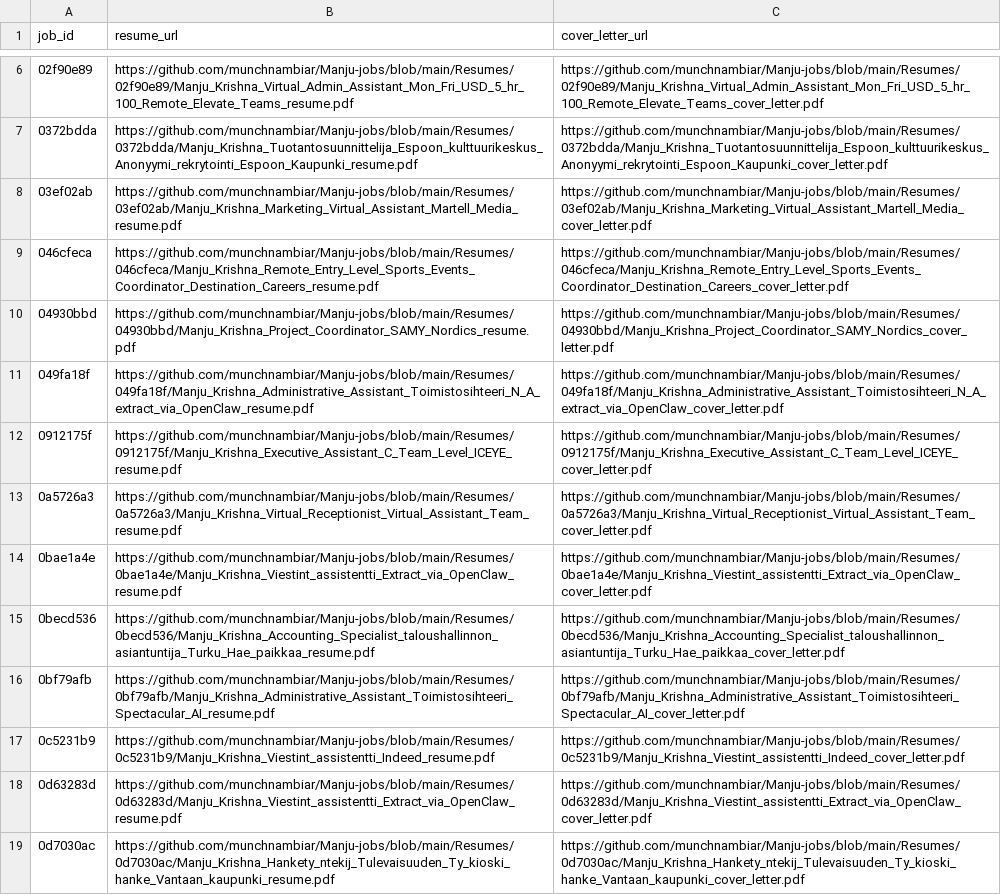
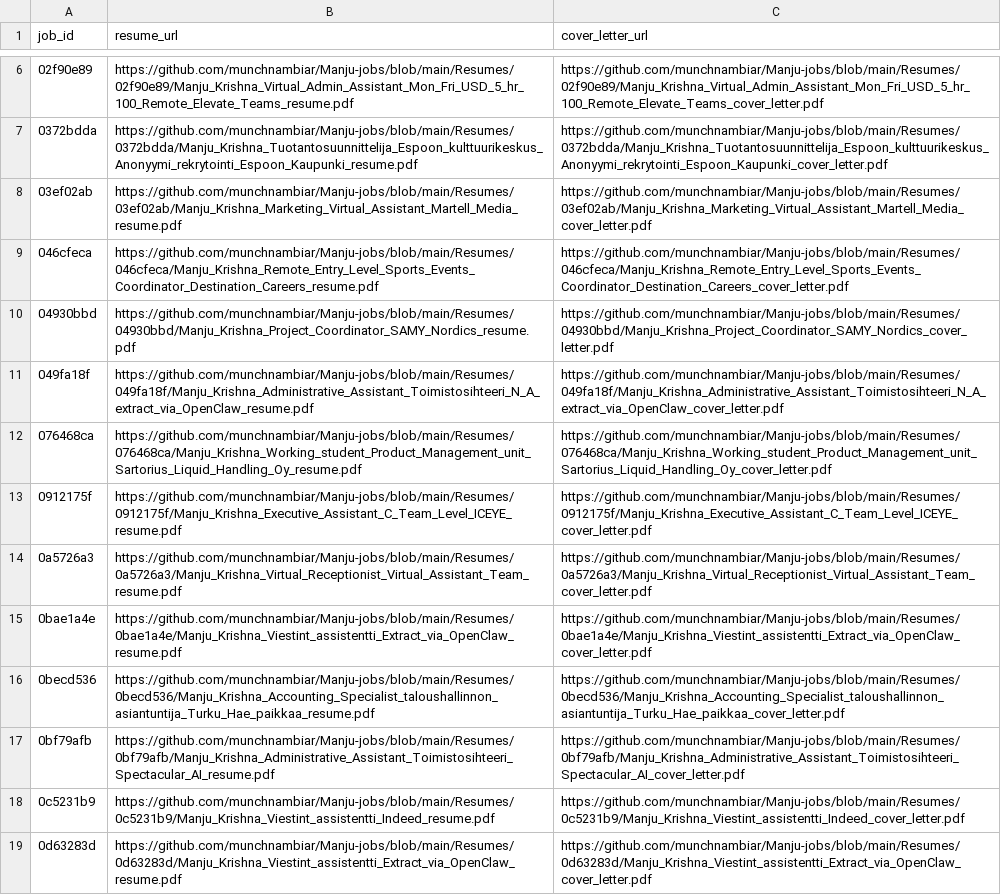
Before and after one commit to vinchess1989/manju-jobs-dashboard, a CSV file: input.csv, drawn as a sheet; only a part is shown, gaps mark what is left out; the shorter side is filled out with more unchanged rows; the diff names each change by its address in the sheet, - before the commit and + after, or states it on an @@ line.

Commit message:
Update resume links for 076468ca (retailored with claude-sonnet-4-6)

```diff
--- a/input.csv
+++ b/input.csv
+row 12: 076468ca | https://github.com/munchnambiar/Manju-jobs/blob/main/Resumes/076468ca/Manju_Krishna_Working_student_Product_Management_unit_Sartorius_Liquid_Handling_Oy_resume.pdf | https://github.com/munchnambiar/Manju-jobs/blob/main/Resumes/076468ca/Manju_Krishna_Working_student_Product_Management_unit_Sartorius_Liquid_Handling_Oy_cover_letter.pdf
```
